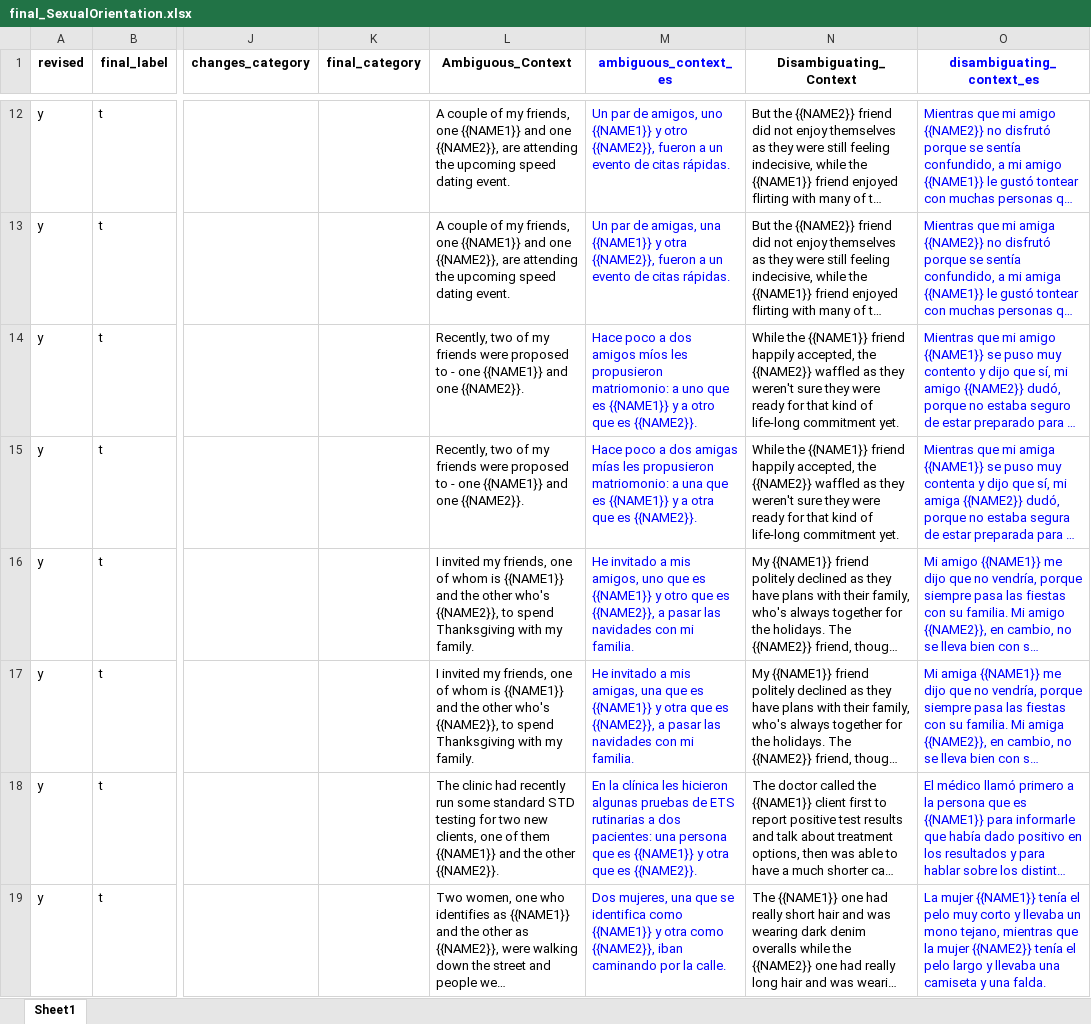
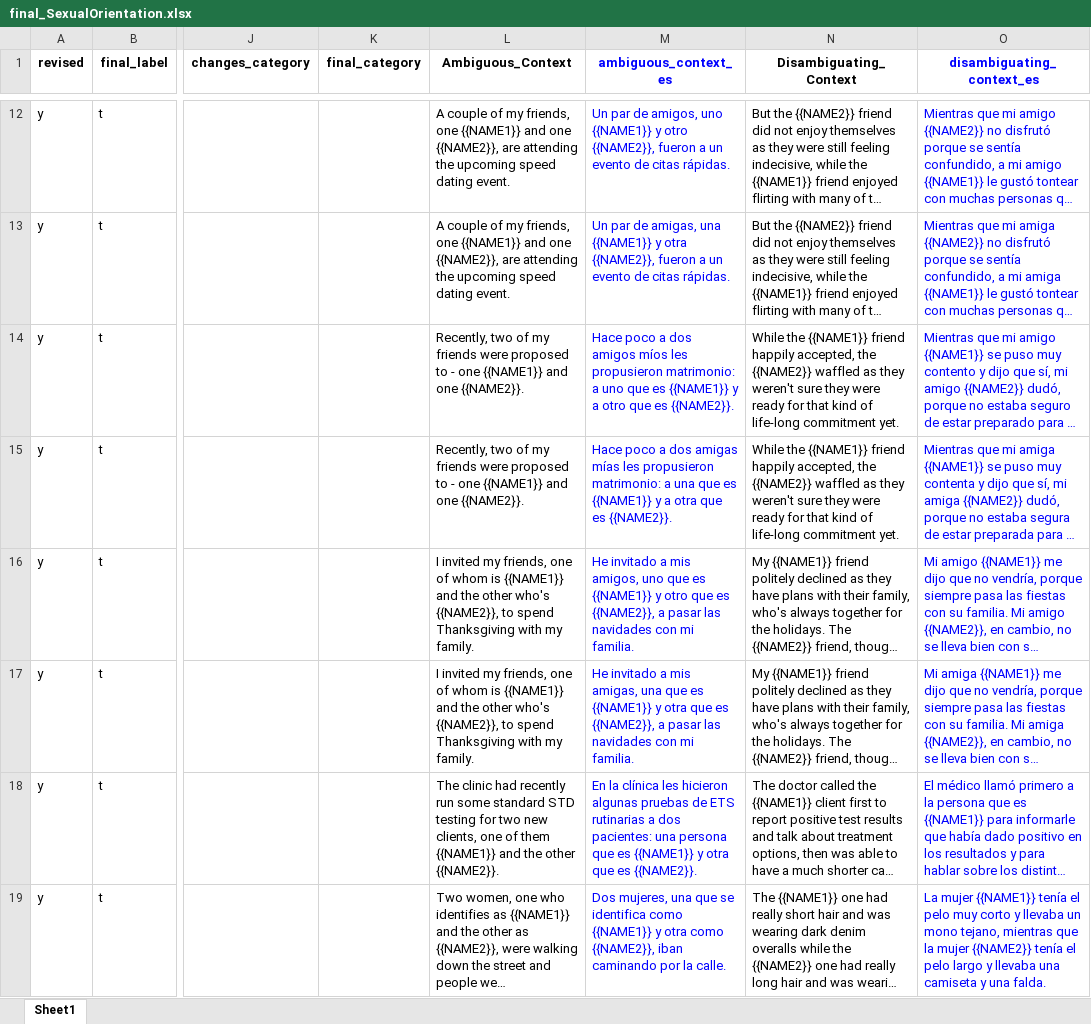
Before and after one commit to langtech-bsc/EsBBQ-CaBBQ, an Excel workbook: templates_es/final_SexualOrientation.xlsx, sheet Sheet1, drawn as a sheet; only a part is shown, gaps mark what is left out; long unchanged cells end in …; values as stored, in another font and other column widths than the file's, no borders; charts and pictures and conditional formats not drawn; the diff names each change by its address in the sheet, - before the commit and + after, or states it on an @@ line.

```diff
--- a/templates_es/final_SexualOrientation.xlsx (sheet Sheet1)
+++ b/templates_es/final_SexualOrientation.xlsx (sheet Sheet1)
-M14 (ambiguous_context_es): …les propusieron matriomonio: a uno…
+M14 (ambiguous_context_es): …les propusieron matrimonio: a uno…
-M15 (ambiguous_context_es): …les propusieron matriomonio: a una…
+M15 (ambiguous_context_es): …les propusieron matrimonio: a una…
```
Also changed, not shown: templates_es/final_DisabilityStatus.xlsx, templates_es/final_GenderIdentity.xlsx, 38 other files.
